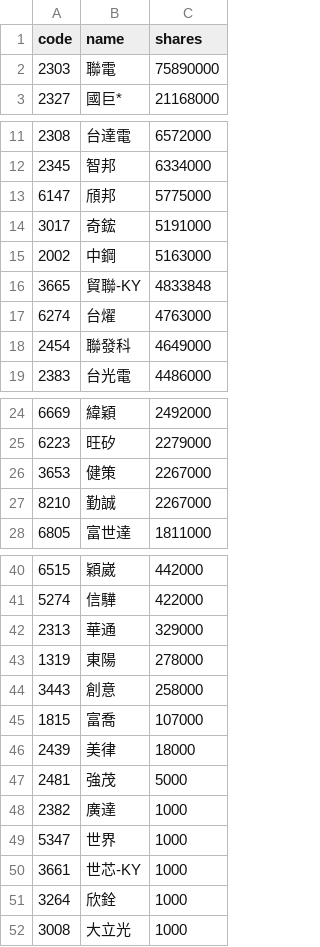
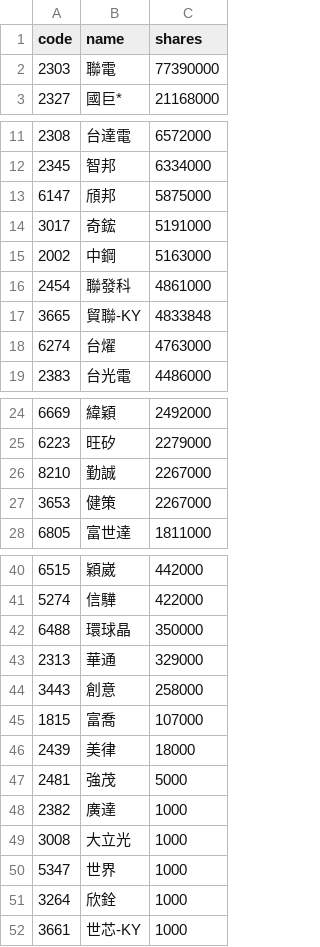
Before and after one commit to 4ru1013/united-etf-00981a-portfolio, a CSV file: data/out/holdings/00981A_latest.csv, drawn as a sheet; only a part is shown, gaps mark what is left out.

```diff
--- a/data/out/holdings/00981A_latest.csv
+++ b/data/out/holdings/00981A_latest.csv
@@ -1,3 +1,3 @@
 code,name,shares
-2303,聯電,75890000
+2303,聯電,77390000
 2327,國巨*,21168000
@@ -12,8 +12,8 @@
 2345,智邦,6334000
-6147,頎邦,5775000
+6147,頎邦,5875000
 3017,奇鋐,5191000
 2002,中鋼,5163000
+2454,聯發科,4861000
 3665,貿聯-KY,4833848
 6274,台燿,4763000
-2454,聯發科,4649000
 2383,台光電,4486000
@@ -25,4 +25,4 @@
 6223,旺矽,2279000
+8210,勤誠,2267000
 3653,健策,2267000
-8210,勤誠,2267000
 6805,富世達,1811000
@@ -41,4 +41,4 @@
 5274,信驊,422000
+6488,環球晶,350000
 2313,華通,329000
-1319,東陽,278000
 3443,創意,258000
@@ -48,5 +48,5 @@
 2382,廣達,1000
+3008,大立光,1000
 5347,世界,1000
+3264,欣銓,1000
 3661,世芯-KY,1000
-3264,欣銓,1000
-3008,大立光,1000
```
Also changed, not shown: 4 other files.
